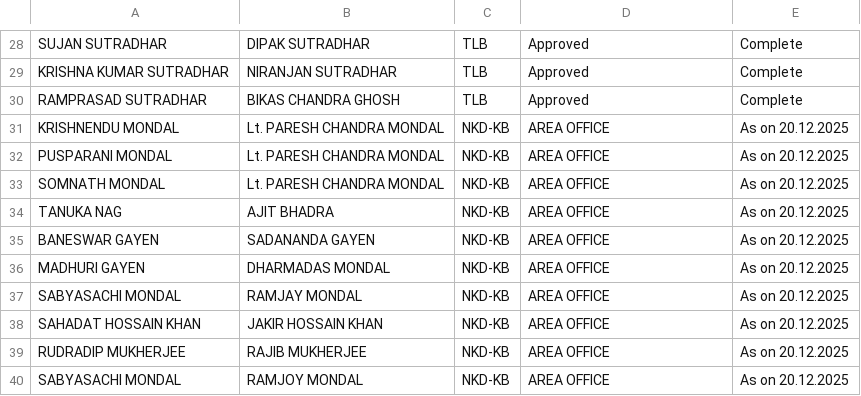
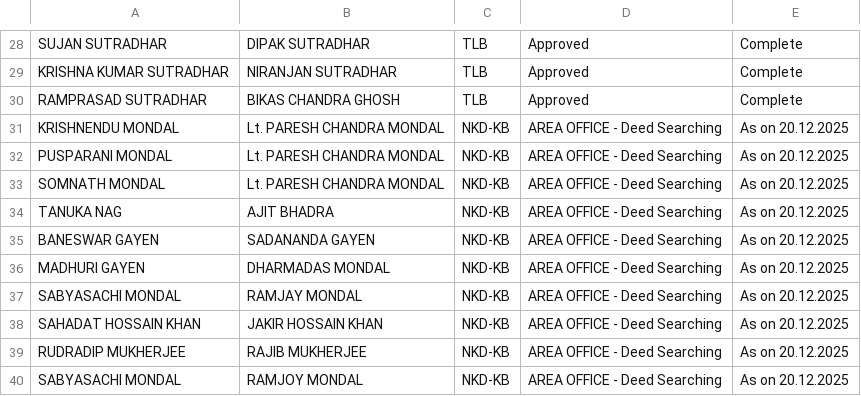
Before and after one commit to BankolaArea/BankolaArea.github.io, a CSV file: Land_Employment_File/data/sample-data.csv, drawn as a sheet; only a part is shown, gaps mark what is left out.

Commit message:
Update sample-data.csv

```diff
--- a/Land_Employment_File/data/sample-data.csv
+++ b/Land_Employment_File/data/sample-data.csv
@@ -30,11 +30,11 @@ KRISHNA KUMAR SUTRADHAR,NIRANJAN SUTRADHAR,TLB,Approved,Complete
 RAMPRASAD SUTRADHAR,BIKAS CHANDRA GHOSH,TLB,Approved,Complete
-KRISHNENDU MONDAL,Lt. PARESH CHANDRA MONDAL,NKD-KB,AREA OFFICE,As on 20.12.2025
-PUSPARANI MONDAL,Lt. PARESH CHANDRA MONDAL,NKD-KB,AREA OFFICE,As on 20.12.2025
-SOMNATH MONDAL,Lt. PARESH CHANDRA MONDAL,NKD-KB,AREA OFFICE,As on 20.12.2025
-TANUKA NAG,AJIT BHADRA,NKD-KB,AREA OFFICE,As on 20.12.2025
-BANESWAR GAYEN,SADANANDA GAYEN,NKD-KB,AREA OFFICE,As on 20.12.2025
-MADHURI GAYEN,DHARMADAS MONDAL,NKD-KB,AREA OFFICE,As on 20.12.2025
-SABYASACHI MONDAL,RAMJAY MONDAL,NKD-KB,AREA OFFICE,As on 20.12.2025
-SAHADAT HOSSAIN KHAN,JAKIR HOSSAIN KHAN,NKD-KB,AREA OFFICE,As on 20.12.2025
-RUDRADIP MUKHERJEE,RAJIB MUKHERJEE,NKD-KB,AREA OFFICE,As on 20.12.2025
-SABYASACHI MONDAL,RAMJOY MONDAL,NKD-KB,AREA OFFICE,As on 20.12.2025
+KRISHNENDU MONDAL,Lt. PARESH CHANDRA MONDAL,NKD-KB,AREA OFFICE - Deed Searching,As on 20.12.2025
+PUSPARANI MONDAL,Lt. PARESH CHANDRA MONDAL,NKD-KB,AREA OFFICE - Deed Searching,As on 20.12.2025
+SOMNATH MONDAL,Lt. PARESH CHANDRA MONDAL,NKD-KB,AREA OFFICE - Deed Searching,As on 20.12.2025
+TANUKA NAG,AJIT BHADRA,NKD-KB,AREA OFFICE - Deed Searching,As on 20.12.2025
+BANESWAR GAYEN,SADANANDA GAYEN,NKD-KB,AREA OFFICE - Deed Searching,As on 20.12.2025
+MADHURI GAYEN,DHARMADAS MONDAL,NKD-KB,AREA OFFICE - Deed Searching,As on 20.12.2025
+SABYASACHI MONDAL,RAMJAY MONDAL,NKD-KB,AREA OFFICE - Deed Searching,As on 20.12.2025
+SAHADAT HOSSAIN KHAN,JAKIR HOSSAIN KHAN,NKD-KB,AREA OFFICE - Deed Searching,As on 20.12.2025
+RUDRADIP MUKHERJEE,RAJIB MUKHERJEE,NKD-KB,AREA OFFICE - Deed Searching,As on 20.12.2025
+SABYASACHI MONDAL,RAMJOY MONDAL,NKD-KB,AREA OFFICE - Deed Searching,As on 20.12.2025
```
